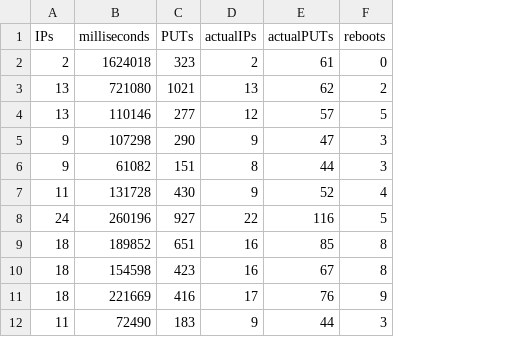
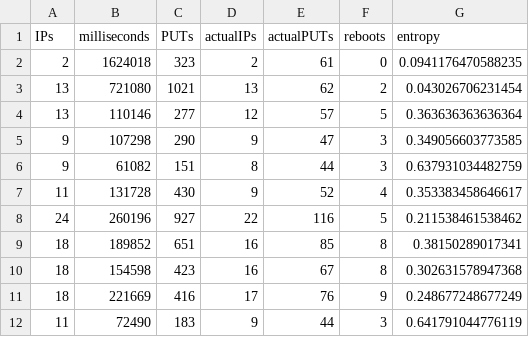
Before and after one commit to JJ/splash-volunteer, a CSV file: data/2016/post-PPSN/nodio-2016-3-17-0_by_exp.csv, drawn as a sheet; only a part is shown; the diff names each change by its address in the sheet, - before the commit and + after, or states it on an @@ line.

Commit message:
Including entropy in experiment measures

```diff
--- a/data/2016/post-PPSN/nodio-2016-3-17-0_by_exp.csv
+++ b/data/2016/post-PPSN/nodio-2016-3-17-0_by_exp.csv
+column G (entropy), rows 2-12: 0.0941176470588235 | 0.043026706231454 | 0.363636363636364 | 0.349056603773585 | 0.637931034482759 | 0.353383458646617 | 0.211538461538462 | 0.38150289017341 | 0.302631578947368 | 0.248677248677249 | 0.641791044776119
```
Also changed, not shown: data/2016/post-PPSN/nodio-2016-3-16-0_by_exp.csv, data/2016/post-PPSN/nodio-2016-3-16-0_per_minute.csv, 3 other files.
